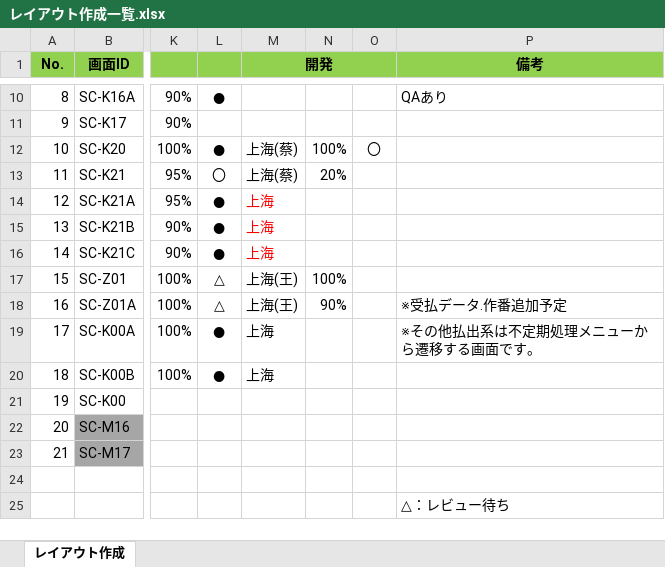
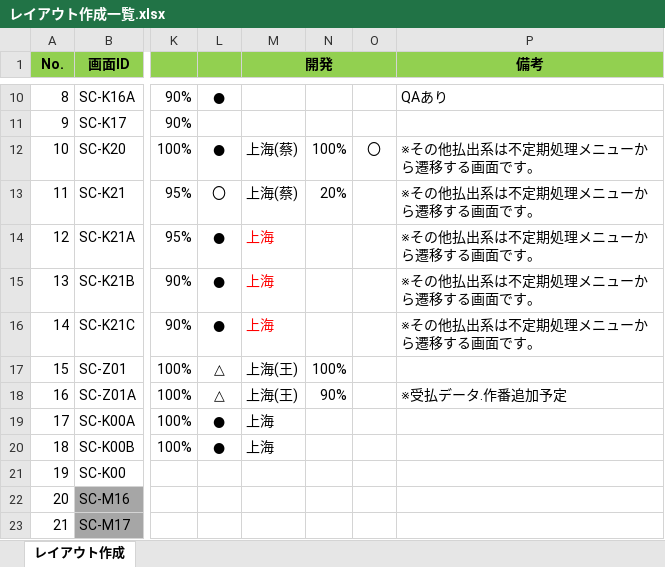
Before and after one commit to LeviDlflu/backdoor, an Excel workbook: 01_基本設計書/20200220リリース/レイアウト作成一覧.xlsx, sheet レイアウト作成, drawn as a sheet; only a part is shown, gaps mark what is left out; the shorter side is filled out with more unchanged rows; values as stored, in another font and other column widths than the file's, no borders; the diff names each change by its address in the sheet, - before the commit and + after, or states it on an @@ line.

Commit message:
備考微調整

```diff
--- a/01_基本設計書/20200220リリース/レイアウト作成一覧.xlsx (sheet レイアウト作成)
+++ b/01_基本設計書/20200220リリース/レイアウト作成一覧.xlsx (sheet レイアウト作成)
-P12:P16 (備考): (empty)
+P12:P16 (備考): ※その他払出系は不定期処理メニューから遷移する画面です。
-P19 (備考): ※その他払出系は不定期処理メニューから遷移する画面です。
+P19 (備考): (empty)
```
